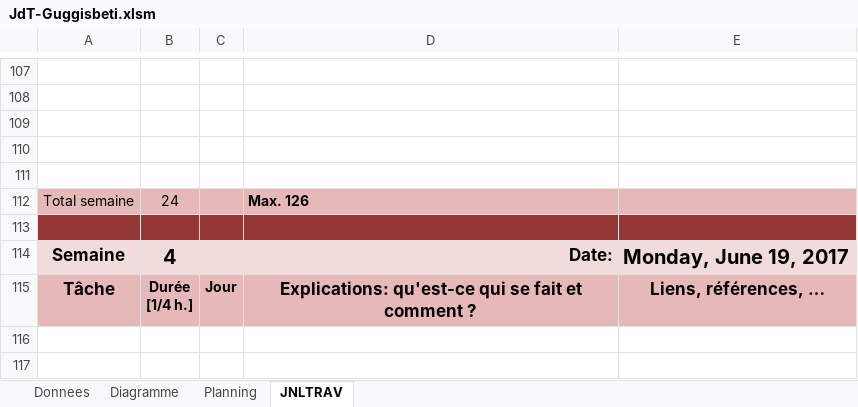
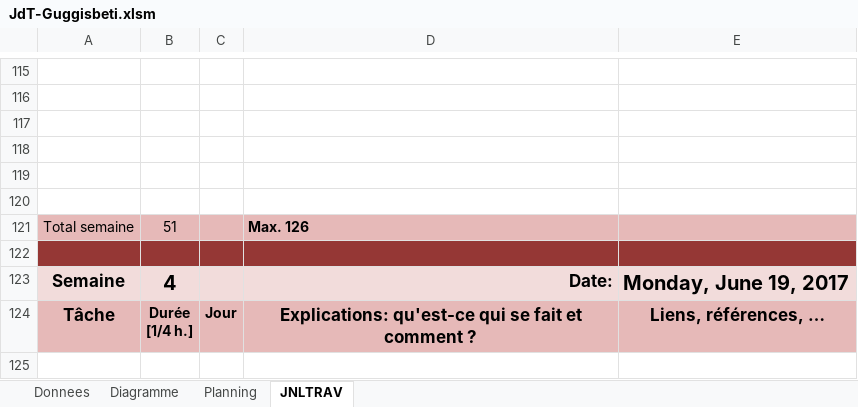
Before and after one commit to guggisbeti/DemoMot, an Excel workbook: Documentation/JdT-Guggisbeti.xlsm, sheet JNLTRAV, drawn as a sheet; only a part is shown, gaps mark what is left out; the shorter side is filled out with more unchanged rows; values as stored, in another font and other column widths than the file's, no borders; charts and pictures not drawn; addresses are those after the commit; the diff covers the shown part only; the diff names each change by its address in the sheet, - before the commit and + after, or states it on an @@ line.

```diff
--- a/Documentation/JdT-Guggisbeti.xlsm (sheet JNLTRAV)
+++ b/Documentation/JdT-Guggisbeti.xlsm (sheet JNLTRAV)
+row 120: (empty)
-B121: 24
+B121: 51
```
Also changed, not shown: 8 added rows and cell formats elsewhere in this sheet, sheet Planning, charts or pictures.
